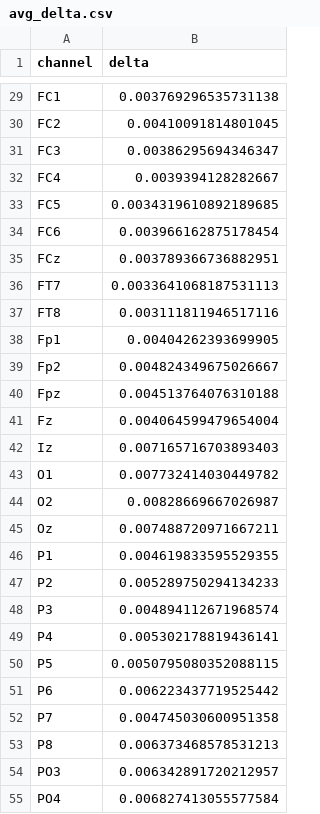
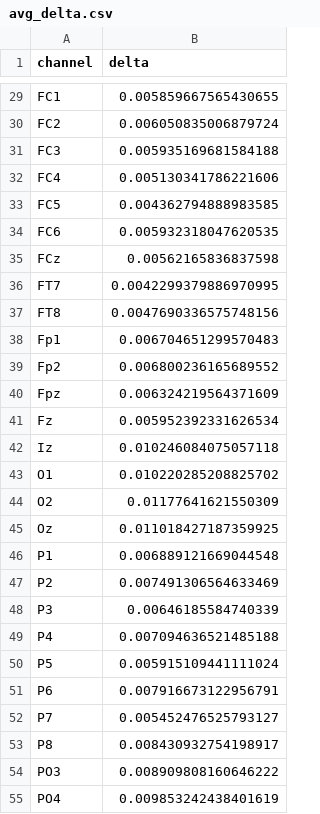
Before and after one commit to yojit-kumar/summer2025, a CSV file: EEGAnalysis/avg_delta.csv, drawn as a sheet; only a part is shown, gaps mark what is left out; the diff covers the shown part only; the diff names each change by its address in the sheet, - before the commit and + after, or states it on an @@ line.

```diff
--- a/EEGAnalysis/avg_delta.csv
+++ b/EEGAnalysis/avg_delta.csv
-B29 (delta): 0.003769296535731138
+B29 (delta): 0.005859667565430655
-B30 (delta): 0.00410091814801045
+B30 (delta): 0.006050835006879724
-B31 (delta): 0.00386295694346347
+B31 (delta): 0.005935169681584188
-B32 (delta): 0.0039394128282667
+B32 (delta): 0.005130341786221606
-B33 (delta): 0.0034319610892189685
+B33 (delta): 0.004362794888983585
-B34 (delta): 0.003966162875178454
+B34 (delta): 0.005932318047620535
-B35 (delta): 0.003789366736882951
+B35 (delta): 0.00562165836837598
-B36 (delta): 0.0033641068187531113
+B36 (delta): 0.0042299379886970995
-B37 (delta): 0.003111811946517116
+B37 (delta): 0.0047690336575748156
-B38 (delta): 0.00404262393699905
+B38 (delta): 0.006704651299570483
-B39 (delta): 0.004824349675026667
+B39 (delta): 0.006800236165689552
-B40 (delta): 0.004513764076310188
+B40 (delta): 0.006324219564371609
-B41 (delta): 0.004064599479654004
+B41 (delta): 0.005952392331626534
-B42 (delta): 0.007165716703893403
+B42 (delta): 0.010246084075057118
-B43 (delta): 0.007732414030449782
+B43 (delta): 0.010220285208825702
-B44 (delta): 0.00828669667026987
+B44 (delta): 0.01177641621550309
-B45 (delta): 0.007488720971667211
+B45 (delta): 0.011018427187359925
-B46 (delta): 0.004619833595529355
+B46 (delta): 0.006889121669044548
-B47 (delta): 0.005289750294134233
+B47 (delta): 0.007491306564633469
-B48 (delta): 0.004894112671968574
+B48 (delta): 0.00646185584740339
-B49 (delta): 0.005302178819436141
+B49 (delta): 0.007094636521485188
-B50 (delta): 0.0050795080352088115
+B50 (delta): 0.005915109441111024
-B51 (delta): 0.006223437719525442
+B51 (delta): 0.007916673122956791
-B52 (delta): 0.004745030600951358
+B52 (delta): 0.005452476525793127
-B53 (delta): 0.006373468578531213
+B53 (delta): 0.008430932754198917
-B54 (delta): 0.006342891720212957
+B54 (delta): 0.008909808160646222
-B55 (delta): 0.006827413055577584
+B55 (delta): 0.009853242438401619
```
Also changed, not shown: 37 edited cells elsewhere in this file, EEGAnalysis/etc_for_individual_channels_filtered.csv, 21 other files.
